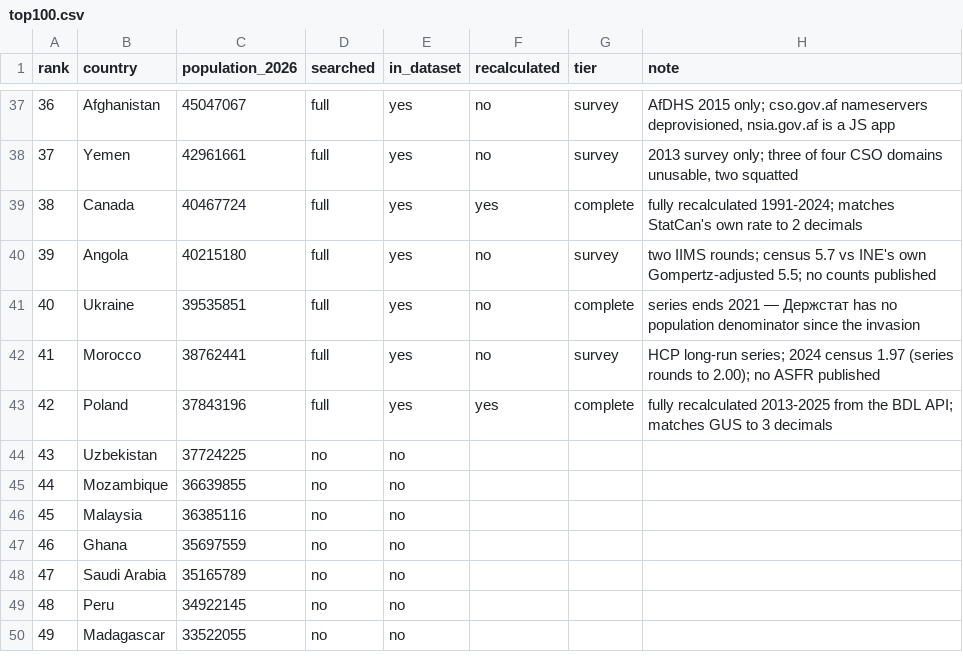
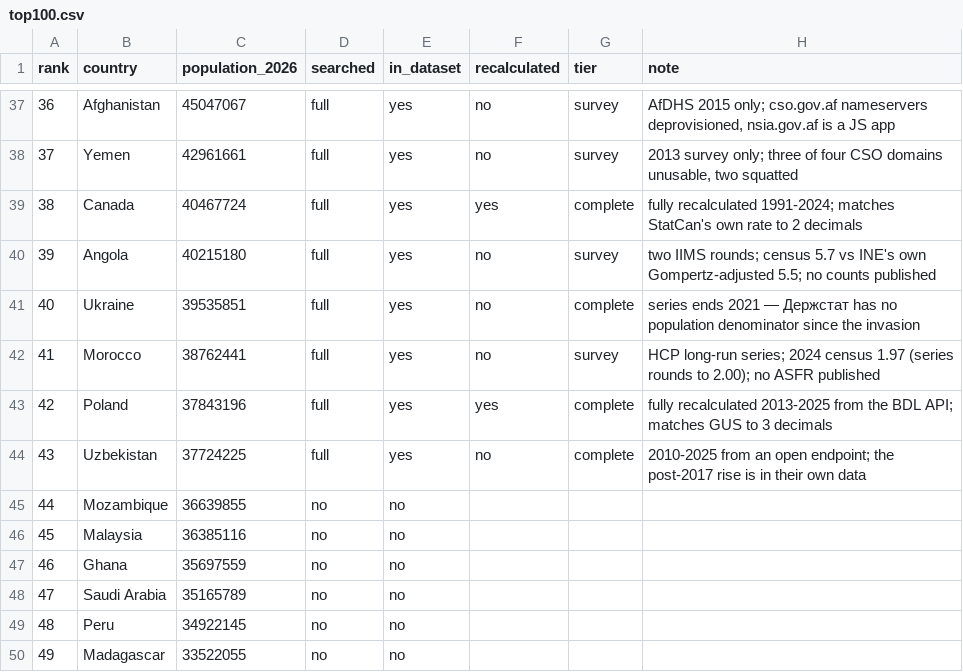
Before and after one commit to owid/etl, a CSV file: scripts/tfr/top100.csv, drawn as a sheet; only a part is shown, gaps mark what is left out.

```diff
--- a/scripts/tfr/top100.csv
+++ b/scripts/tfr/top100.csv
@@ -43,3 +43,3 @@ rank,country,population_2026,searched,in_dataset,recalculated,tier,note
 42,Poland,37843196,full,yes,yes,complete,fully recalculated 2013-2025 from the BDL API; matches GUS to 3 decimals
-43,Uzbekistan,37724225,no,no,,,
+43,Uzbekistan,37724225,full,yes,no,complete,2010-2025 from an open endpoint; the post-2017 rise is in their own data
 44,Mozambique,36639855,no,no,,,
```
Also changed, not shown: 2 other files.
